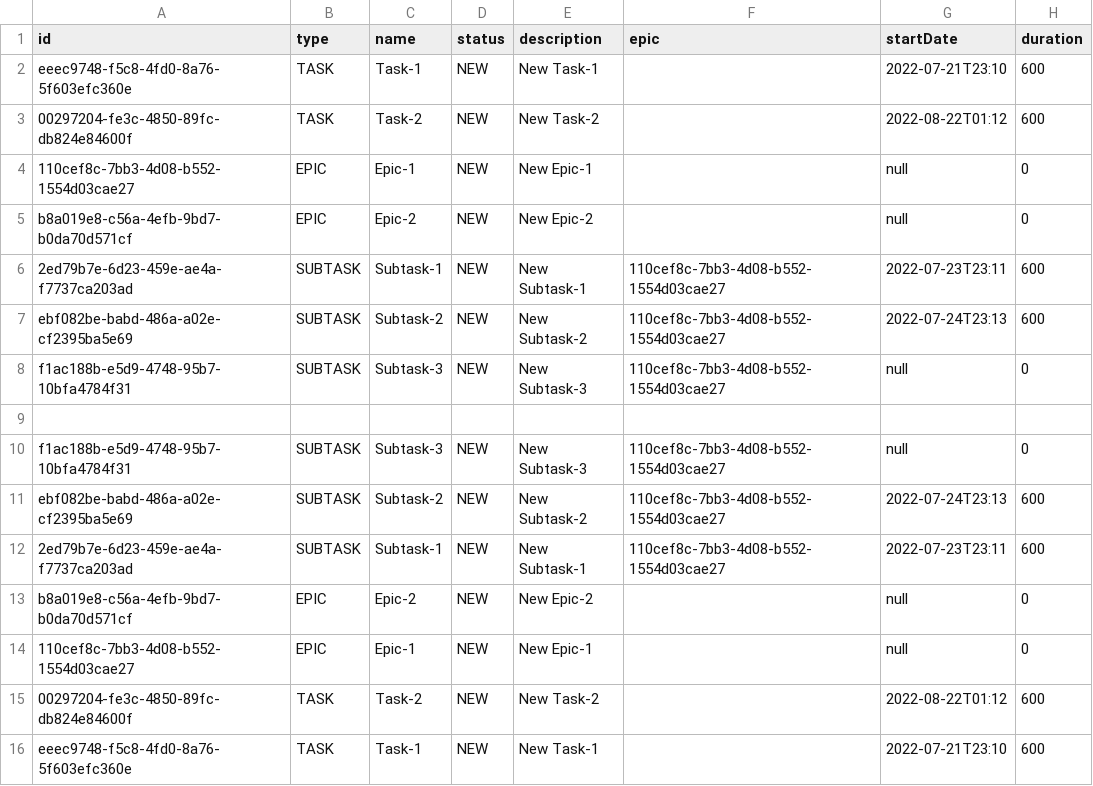
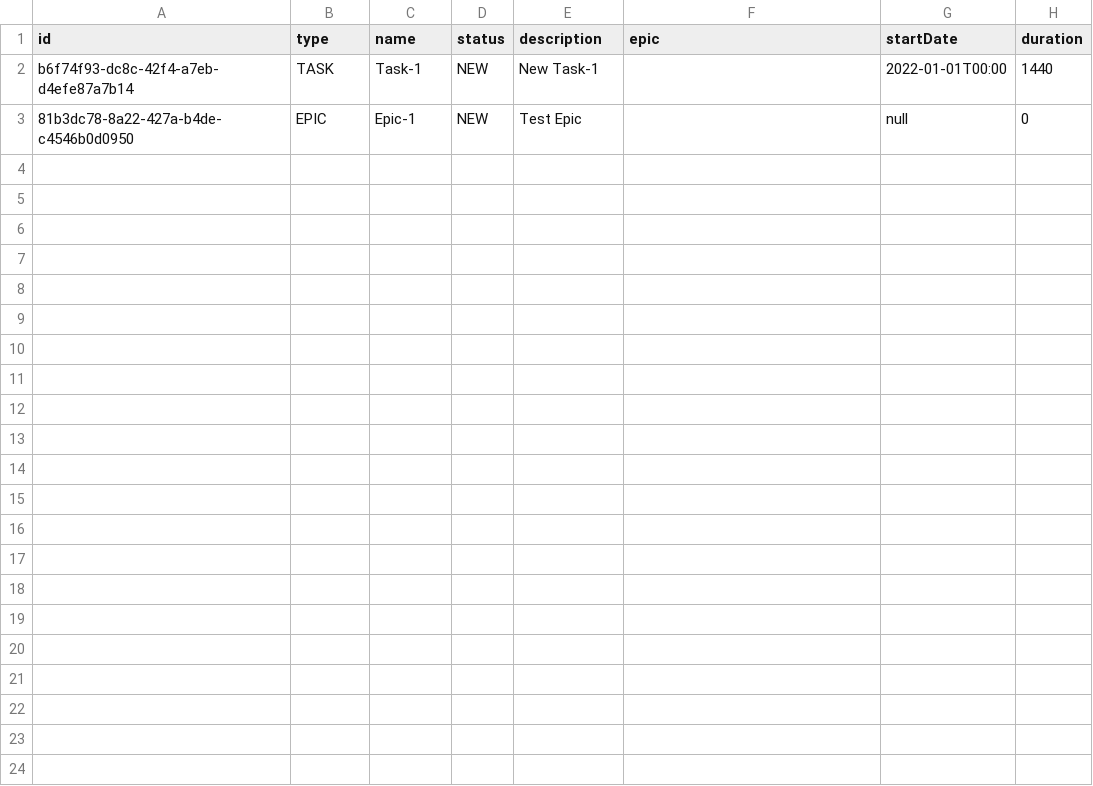
Before and after one commit to Militskiy/java-kanban, a CSV file: src/main/java/data/savedState.csv, drawn as a sheet.

Commit message:
Fix: first sprint8 implementation (no tests)

```diff
--- a/src/main/java/data/savedState.csv
+++ b/src/main/java/data/savedState.csv
@@ -1,16 +1,3 @@
 id,type,name,status,description,epic,startDate,duration
-eeec9748-f5c8-4fd0-8a76-5f603efc360e,TASK,Task-1,NEW,New Task-1,,2022-07-21T23:10,600
-00297204-fe3c-4850-89fc-db824e84600f,TASK,Task-2,NEW,New Task-2,,2022-08-22T01:12,600
-110cef8c-7bb3-4d08-b552-1554d03cae27,EPIC,Epic-1,NEW,New Epic-1,,null,0
-b8a019e8-c56a-4efb-9bd7-b0da70d571cf,EPIC,Epic-2,NEW,New Epic-2,,null,0
-2ed79b7e-6d23-459e-ae4a-f7737ca203ad,SUBTASK,Subtask-1,NEW,New Subtask-1,110cef8c-7bb3-4d08-b552-1554d03cae27,2022-07-23T23:11,600
-ebf082be-babd-486a-a02e-cf2395ba5e69,SUBTASK,Subtask-2,NEW,New Subtask-2,110cef8c-7bb3-4d08-b552-1554d03cae27,2022-07-24T23:13,600
-f1ac188b-e5d9-4748-95b7-10bfa4784f31,SUBTASK,Subtask-3,NEW,New Subtask-3,110cef8c-7bb3-4d08-b552-1554d03cae27,null,0
-
-f1ac188b-e5d9-4748-95b7-10bfa4784f31,SUBTASK,Subtask-3,NEW,New Subtask-3,110cef8c-7bb3-4d08-b552-1554d03cae27,null,0
-ebf082be-babd-486a-a02e-cf2395ba5e69,SUBTASK,Subtask-2,NEW,New Subtask-2,110cef8c-7bb3-4d08-b552-1554d03cae27,2022-07-24T23:13,600
-2ed79b7e-6d23-459e-ae4a-f7737ca203ad,SUBTASK,Subtask-1,NEW,New Subtask-1,110cef8c-7bb3-4d08-b552-1554d03cae27,2022-07-23T23:11,600
-b8a019e8-c56a-4efb-9bd7-b0da70d571cf,EPIC,Epic-2,NEW,New Epic-2,,null,0
-110cef8c-7bb3-4d08-b552-1554d03cae27,EPIC,Epic-1,NEW,New Epic-1,,null,0
-00297204-fe3c-4850-89fc-db824e84600f,TASK,Task-2,NEW,New Task-2,,2022-08-22T01:12,600
-eeec9748-f5c8-4fd0-8a76-5f603efc360e,TASK,Task-1,NEW,New Task-1,,2022-07-21T23:10,600
+b6f74f93-dc8c-42f4-a7eb-d4efe87a7b14,TASK,Task-1,NEW,New Task-1,,2022-01-01T00:00,1440
+81b3dc78-8a22-427a-b4de-c4546b0d0950,EPIC,Epic-1,NEW,Test Epic,,null,0
```
Also changed, not shown: 28 other files.
